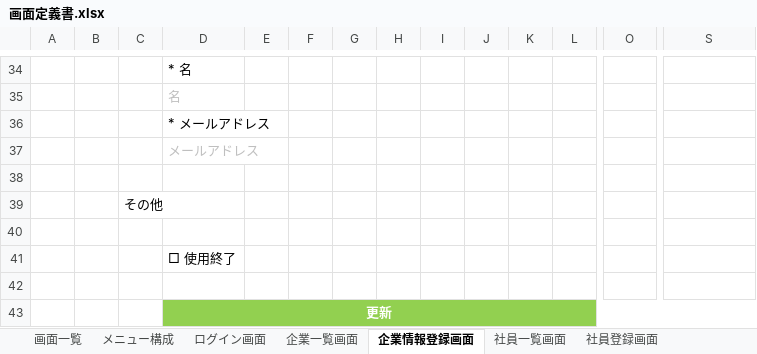
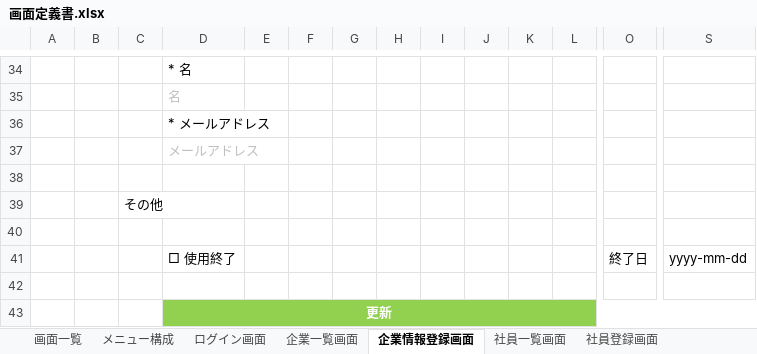
Before and after one commit to TetsujiFurukawa/Sanrokumaru, an Excel workbook: 01_document/画面定義書.xlsx, sheet 企業情報登録画面, drawn as a sheet; only a part is shown, gaps mark what is left out; values as stored, in another font and other column widths than the file's, no borders; removed rows and columns are numbered as before the commit, all else as after; rows hold the shown columns only; the diff names each change by its address in the sheet, - before the commit and + after, or states it on an @@ line.

```diff
--- a/01_document/画面定義書.xlsx (sheet 企業情報登録画面)
+++ b/01_document/画面定義書.xlsx (sheet 企業情報登録画面)
-row 41:  |  |  | □ 使用終了
+row 41:  |  |  | □ 使用終了 |  |  |  |  |  |  |  |  | 終了日 | yyyy-mm-dd
```
Also changed, not shown: sheet 企業一覧画面, charts or pictures, 12 other files.
